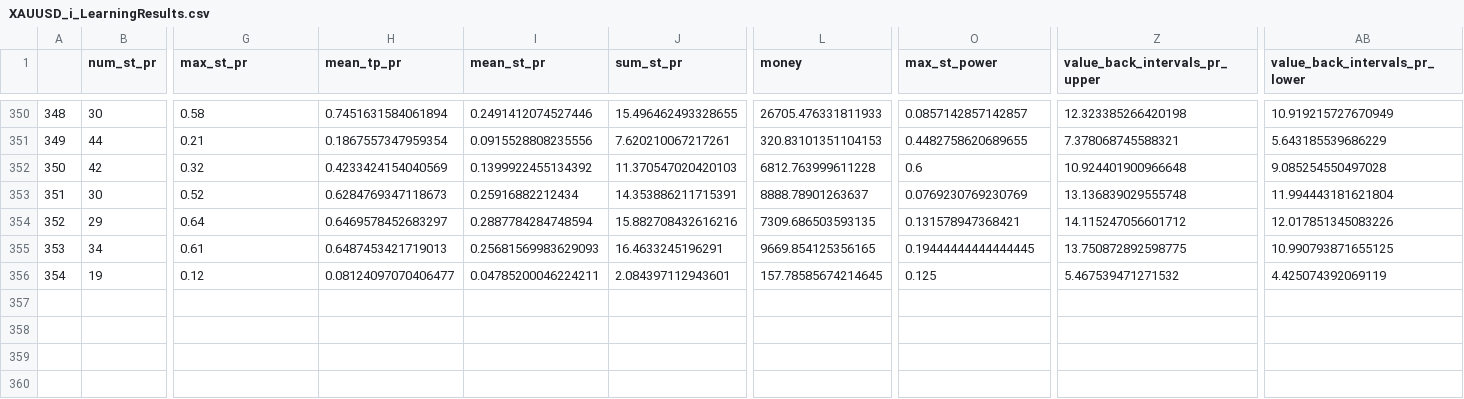
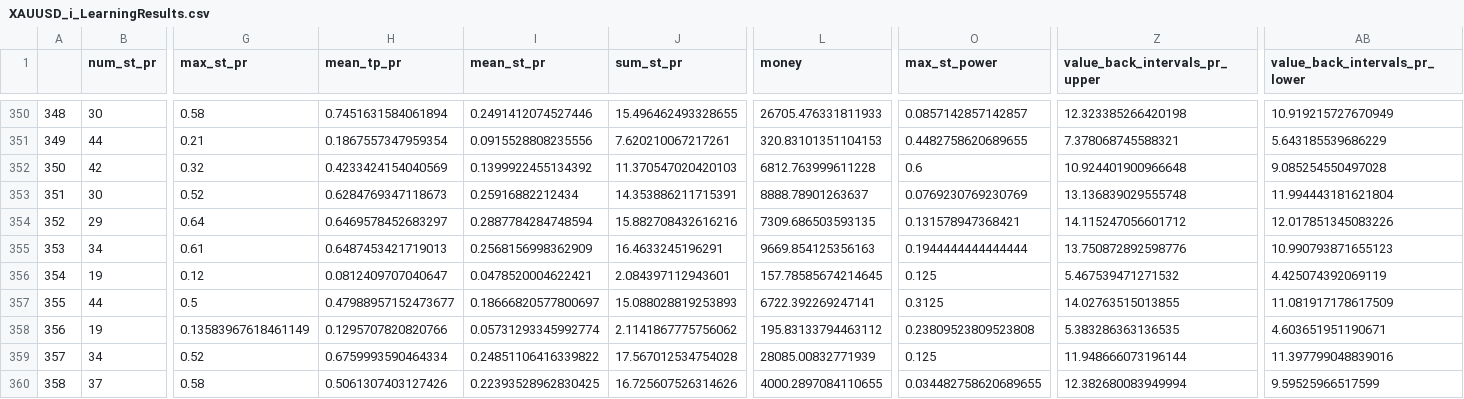
Before and after one commit to Mehrshad-Sorena/ShadBot, a CSV file: src/indicators/StochAstic/GeneticLearning_DB/elites/primary/buy/XAUUSD_i_LearningResults.csv, drawn as a sheet; only a part is shown, gaps mark what is left out; rows hold the shown columns only; the diff names each change by its address in the sheet, - before the commit and + after, or states it on an @@ line.

```diff
--- a/src/indicators/StochAstic/GeneticLearning_DB/elites/primary/buy/XAUUSD_i_LearningResults.csv
+++ b/src/indicators/StochAstic/GeneticLearning_DB/elites/primary/buy/XAUUSD_i_LearningResults.csv
-I355 (mean_st_pr): 0.25681569983629093
+I355 (mean_st_pr): 0.2568156998362909
-L355 (money): 9669.854125356165
+L355 (money): 9669.854125356163
-O355 (max_st_power): 0.19444444444444445
+O355 (max_st_power): 0.1944444444444444
-Z355 (value_back_intervals_pr_upper): 13.750872892598775
+Z355 (value_back_intervals_pr_upper): 13.750872892598776
-AB355 (value_back_intervals_pr_lower): 10.990793871655125
+AB355 (value_back_intervals_pr_lower): 10.990793871655123
-H356 (mean_tp_pr): 0.08124097070406477
+H356 (mean_tp_pr): 0.0812409707040647
-I356 (mean_st_pr): 0.04785200046224211
+I356 (mean_st_pr): 0.0478520004622421
+row 357: 355 | 44 | 0.5 | 0.47988957152473677 | 0.18666820577800697 | 15.088028819253893 | 6722.392269247141 | 0.3125 | 14.02763515013855 | 11.081917178617509
+row 358: 356 | 19 | 0.13583967618461149 | 0.1295707820820766 | 0.05731293345992774 | 2.1141867775756062 | 195.83133794463112 | 0.23809523809523808 | 5.383286363136535 | 4.603651951190671
+row 359: 357 | 34 | 0.52 | 0.6759993590464334 | 0.24851106416339822 | 17.567012534754028 | 28085.00832771939 | 0.125 | 11.948666073196144 | 11.397799048839016
+row 360: 358 | 37 | 0.58 | 0.5061307403127426 | 0.22393528962830425 | 16.725607526314626 | 4000.2897084110655 | 0.034482758620689655 | 12.382680083949994 | 9.59525966517599
```
Also changed, not shown: src/indicators/RSI/GeneticLearning_DB/elites/primary/buy/XAUUSD_i_ChromosomeResults.csv, src/indicators/RSI/GeneticLearning_DB/elites/primary/buy/XAUUSD_i_LearningResults.csv, 12 other files.
